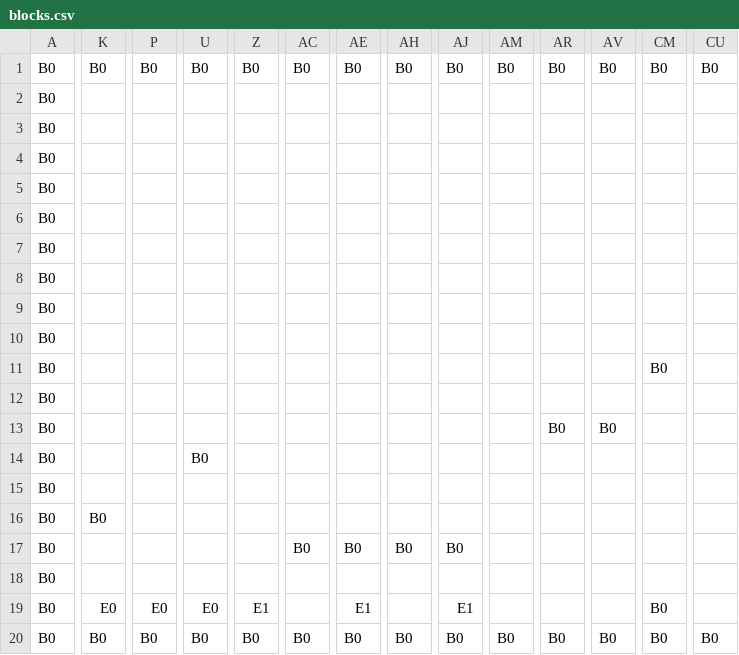
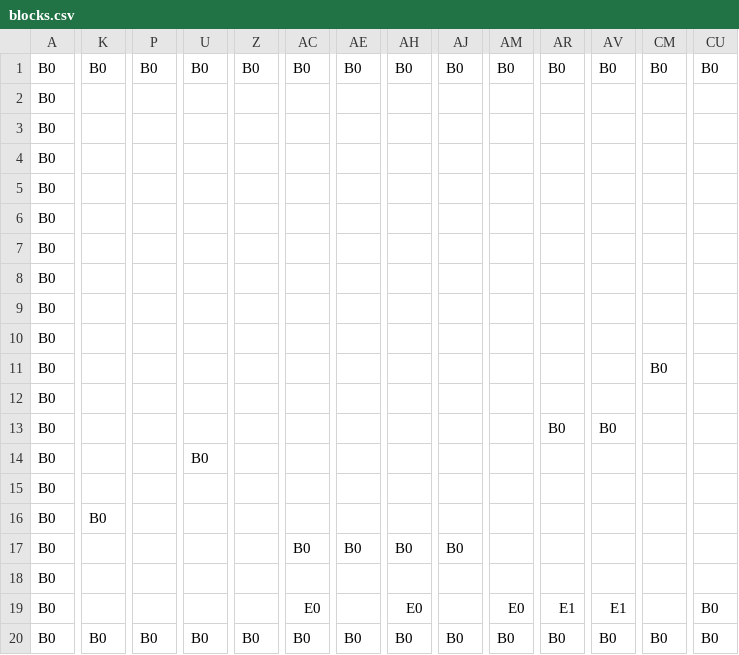
Before and after one commit to KawadaRikuto/AL4_2D_Action_Master, a CSV file: Resources/blocks.csv, drawn as a sheet; only a part is shown, gaps mark what is left out; the diff covers the shown part only; the diff names each change by its address in the sheet, - before the commit and + after, or states it on an @@ line.

```diff
--- a/Resources/blocks.csv
+++ b/Resources/blocks.csv
-K19: E0
+K19: (empty)
-P19: E0
+P19: (empty)
-U19: E0
+U19: (empty)
-Z19: E1
+Z19: (empty)
-AC19: (empty)
+AC19: E0
-AE19: E1
+AE19: (empty)
-AH19: (empty)
+AH19: E0
-AJ19: E1
+AJ19: (empty)
-AM19: (empty)
+AM19: E0
-AR19: (empty)
+AR19: E1
-AV19: (empty)
+AV19: E1
-CM19: B0
+CM19: (empty)
-CU19: (empty)
+CU19: B0
```
Also changed, not shown: 2 edited cells elsewhere in this file, 14 other files.
